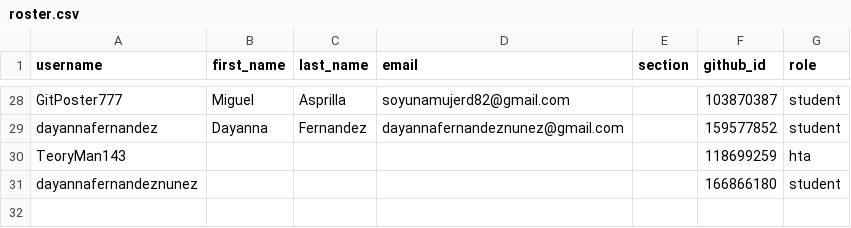
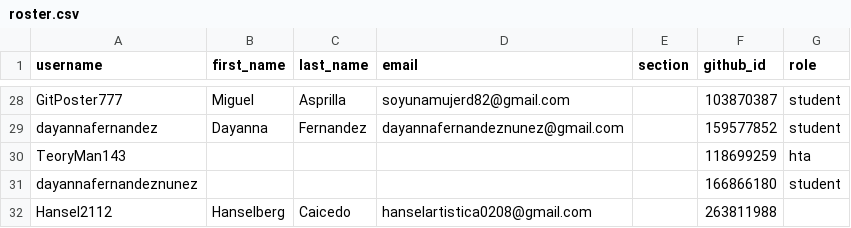
Before and after one commit to UniversidadIcesi-DCSI-BloqueAlgoritmos/classroom50, a CSV file: 2026-2-09830-apo2-g3/roster.csv, drawn as a sheet; only a part is shown, gaps mark what is left out; the diff names each change by its address in the sheet, - before the commit and + after, or states it on an @@ line.

Commit message:
[Classroom 50] Add student: 2026-2-09830-apo2-g3/Hansel2112

```diff
--- a/2026-2-09830-apo2-g3/roster.csv
+++ b/2026-2-09830-apo2-g3/roster.csv
+row 32: Hansel2112 | Hanselberg | Caicedo | hanselartistica0208@gmail.com |  | 263811988
```
